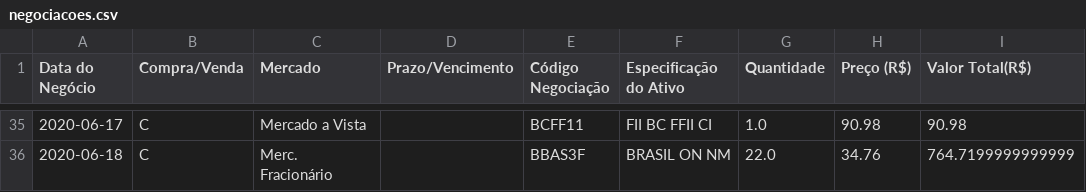
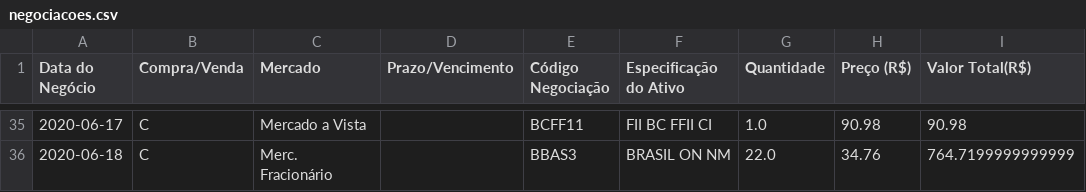
Before and after one commit to AlexJunior01/dashboard_carteira_de_acoes, a CSV file: datasets/negociacoes.csv, drawn as a sheet; only a part is shown, gaps mark what is left out; the diff covers the shown part only; the diff names each change by its address in the sheet, - before the commit and + after, or states it on an @@ line.

```diff
--- a/datasets/negociacoes.csv
+++ b/datasets/negociacoes.csv
-E36 (Código Negociação): BBAS3F
+E36 (Código Negociação): BBAS3
```
Also changed, not shown: 18 edited cells elsewhere in this file, 7 other files.
